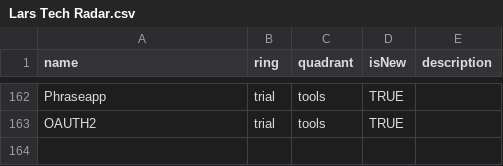
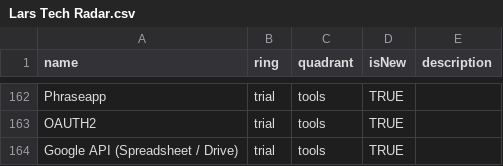
Before and after one commit to rebel-l/collection, a CSV file: techRadar/Lars Tech Radar.csv, drawn as a sheet; only a part is shown, gaps mark what is left out; the diff names each change by its address in the sheet, - before the commit and + after, or states it on an @@ line.

Commit message:
updated tech radar

```diff
--- a/techRadar/Lars Tech Radar.csv
+++ b/techRadar/Lars Tech Radar.csv
+row 164: Google API (Spreadsheet / Drive) | trial | tools | TRUE
```
